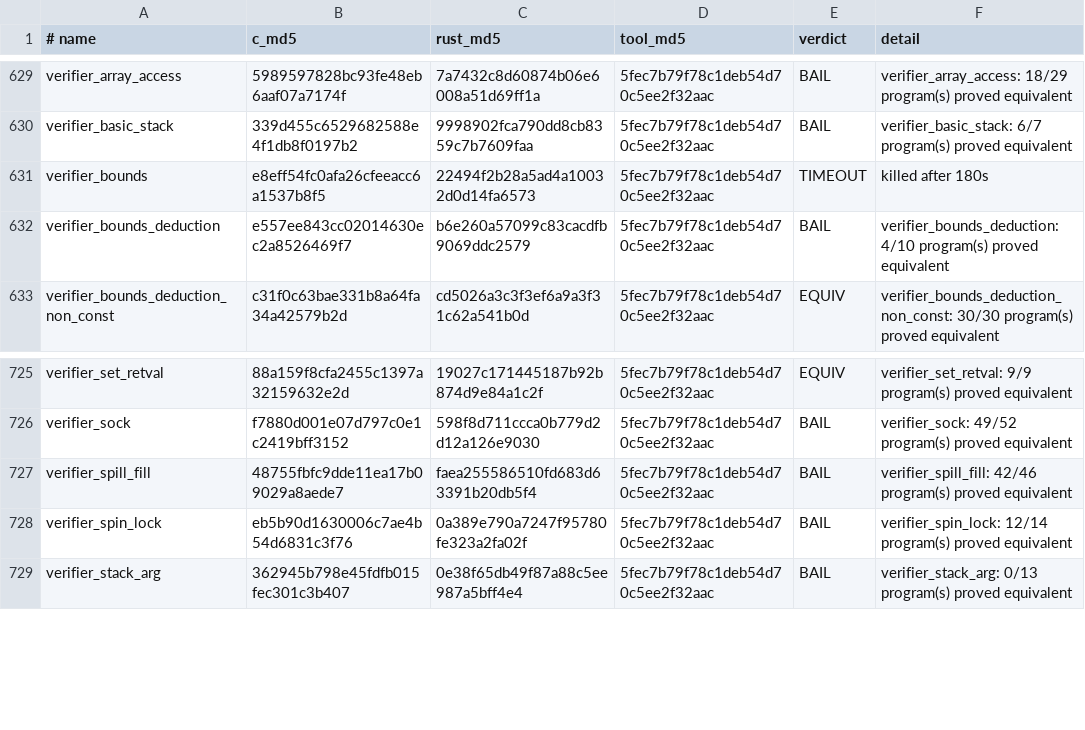
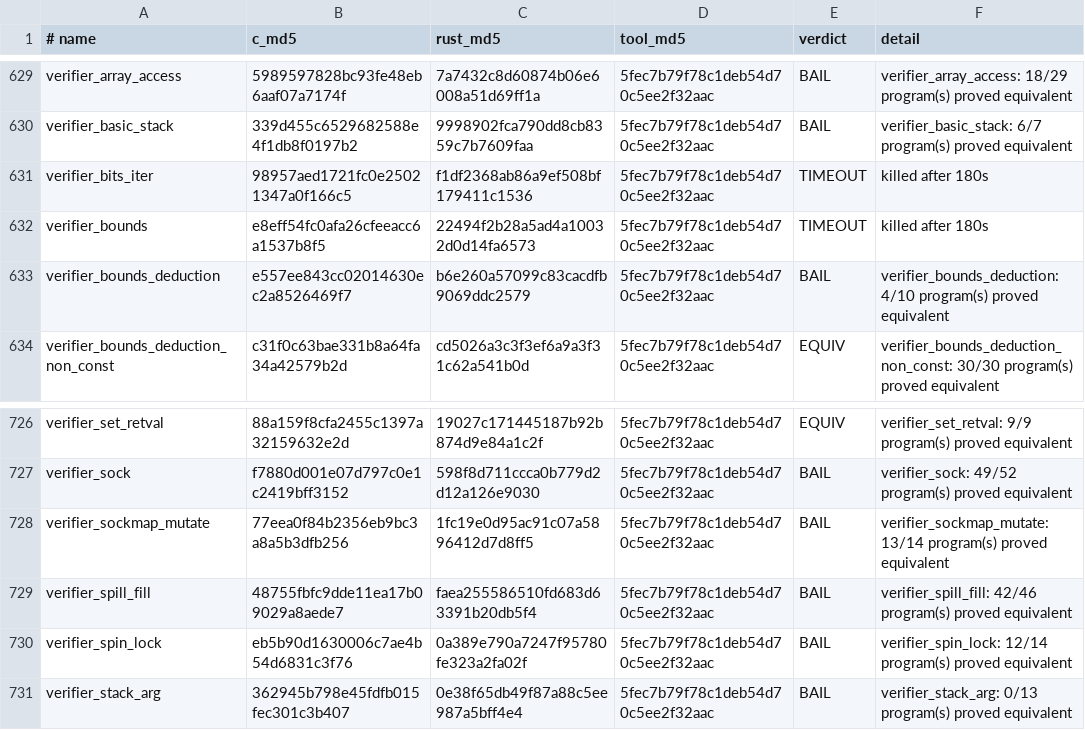
Before and after one commit to prozak/rust-selftests, a TSV file: equiv/results/baseline.tsv, drawn as a sheet; only a part is shown, gaps mark what is left out.

```diff
--- a/equiv/results/baseline.tsv
+++ b/equiv/results/baseline.tsv
@@ -630,2 +630,3 @@ verifier_array_access	5989597828bc93fe48eb6aaf07a7174f	7a7432c8d60874b06e6008a51
 verifier_basic_stack	339d455c6529682588e4f1db8f0197b2	9998902fca790dd8cb8359c7b7609faa	5fec7b79f78c1deb54d70c5ee2f32aac	BAIL	verifier_basic_stack: 6/7 program(s) proved equivalent
+verifier_bits_iter	98957aed1721fc0e25021347a0f166c5	f1df2368ab86a9ef508bf179411c1536	5fec7b79f78c1deb54d70c5ee2f32aac	TIMEOUT	killed after 180s
 verifier_bounds	e8eff54fc0afa26cfeeacc6a1537b8f5	22494f2b28a5ad4a10032d0d14fa6573	5fec7b79f78c1deb54d70c5ee2f32aac	TIMEOUT	killed after 180s
@@ -726,2 +727,3 @@ verifier_set_retval	88a159f8cfa2455c1397a32159632e2d	19027c171445187b92b874d9e84
 verifier_sock	f7880d001e07d797c0e1c2419bff3152	598f8d711ccca0b779d2d12a126e9030	5fec7b79f78c1deb54d70c5ee2f32aac	BAIL	verifier_sock: 49/52 program(s) proved equivalent
+verifier_sockmap_mutate	77eea0f84b2356eb9bc3a8a5b3dfb256	1fc19e0d95ac91c07a5896412d7d8ff5	5fec7b79f78c1deb54d70c5ee2f32aac	BAIL	verifier_sockmap_mutate: 13/14 program(s) proved equivalent
 verifier_spill_fill	48755fbfc9dde11ea17b09029a8aede7	faea255586510fd683d63391b20db5f4	5fec7b79f78c1deb54d70c5ee2f32aac	BAIL	verifier_spill_fill: 42/46 program(s) proved equivalent
```
Also changed, not shown: qemu/gate/baseline.tsv, 6 other files.
